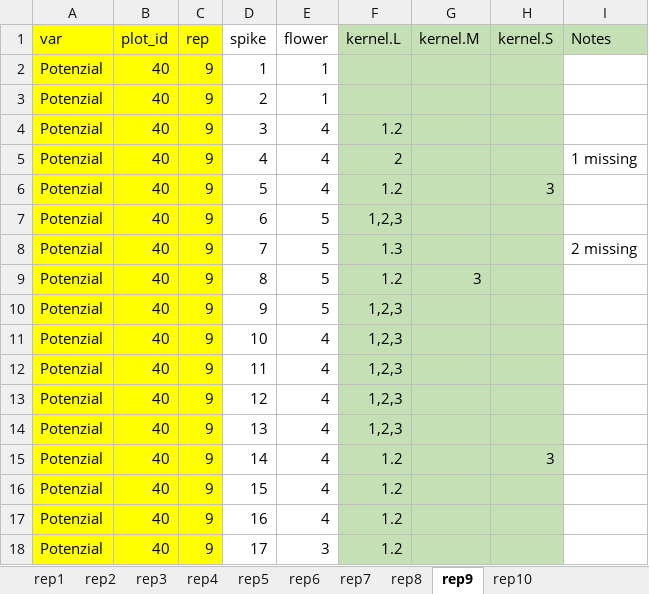
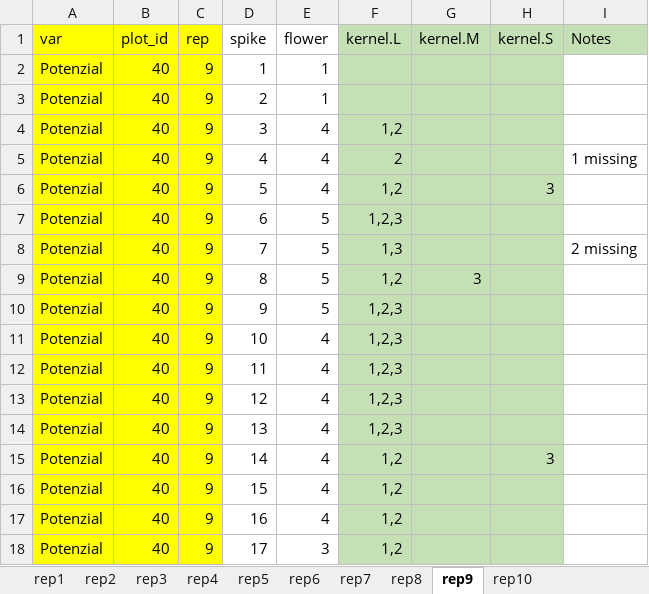
Before and after one commit to WasellaN/Ear_Project_Nouri, an Excel workbook: data/Grain_Counting/gc_40_11.xlsx, sheet rep9, drawn as a sheet; values as stored, in another font and other column widths than the file's, no borders; the diff names each change by its address in the sheet, - before the commit and + after, or states it on an @@ line.

```diff
--- a/data/Grain_Counting/gc_40_11.xlsx (sheet rep9)
+++ b/data/Grain_Counting/gc_40_11.xlsx (sheet rep9)
-F4 (kernel.L): 1.2
+F4 (kernel.L): 1,2
-F6 (kernel.L): 1.2
+F6 (kernel.L): 1,2
-F8 (kernel.L): 1.3
+F8 (kernel.L): 1,3
-F9 (kernel.L): 1.2
+F9 (kernel.L): 1,2
-F15:F18 (kernel.L): 1.2
+F15:F18 (kernel.L): 1,2
```
Also changed, not shown: sheet rep10, sheet rep4, sheet rep7, sheet rep5, sheet rep6, sheet rep2, 2 more sheets.
